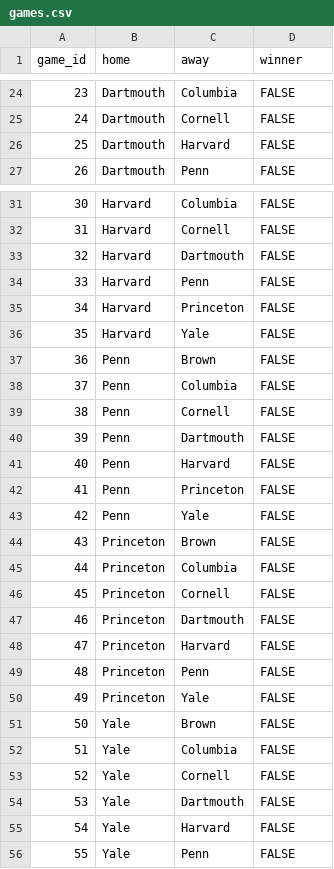
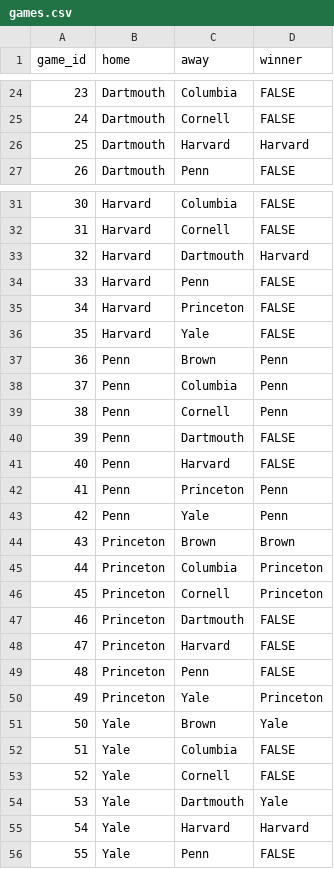
Before and after one commit to lbenz730/Ivy_League_TiebreakR, a CSV file: games.csv, drawn as a sheet; only a part is shown, gaps mark what is left out; the diff covers the shown part only.

```diff
--- a/games.csv
+++ b/games.csv
@@ -25,3 +25,3 @@ game_id,home,away,winner
 24,Dartmouth,Cornell,FALSE
-25,Dartmouth,Harvard,FALSE
+25,Dartmouth,Harvard,Harvard
 26,Dartmouth,Penn,FALSE
@@ -32,3 +32,3 @@ game_id,home,away,winner
 31,Harvard,Cornell,FALSE
-32,Harvard,Dartmouth,FALSE
+32,Harvard,Dartmouth,Harvard
 33,Harvard,Penn,FALSE
@@ -36,12 +36,12 @@ game_id,home,away,winner
 35,Harvard,Yale,FALSE
-36,Penn,Brown,FALSE
-37,Penn,Columbia,FALSE
-38,Penn,Cornell,FALSE
+36,Penn,Brown,Penn
+37,Penn,Columbia,Penn
+38,Penn,Cornell,Penn
 39,Penn,Dartmouth,FALSE
 40,Penn,Harvard,FALSE
-41,Penn,Princeton,FALSE
-42,Penn,Yale,FALSE
-43,Princeton,Brown,FALSE
-44,Princeton,Columbia,FALSE
-45,Princeton,Cornell,FALSE
+41,Penn,Princeton,Penn
+42,Penn,Yale,Penn
+43,Princeton,Brown,Brown
+44,Princeton,Columbia,Princeton
+45,Princeton,Cornell,Princeton
 46,Princeton,Dartmouth,FALSE
@@ -49,8 +49,8 @@ game_id,home,away,winner
 48,Princeton,Penn,FALSE
-49,Princeton,Yale,FALSE
-50,Yale,Brown,FALSE
+49,Princeton,Yale,Princeton
+50,Yale,Brown,Yale
 51,Yale,Columbia,FALSE
 52,Yale,Cornell,FALSE
-53,Yale,Dartmouth,FALSE
-54,Yale,Harvard,FALSE
+53,Yale,Dartmouth,Yale
+54,Yale,Harvard,Harvard
 55,Yale,Penn,FALSE
```
Also changed, not shown: 9 edited cells elsewhere in this file, wgames.csv, 2 other files.
